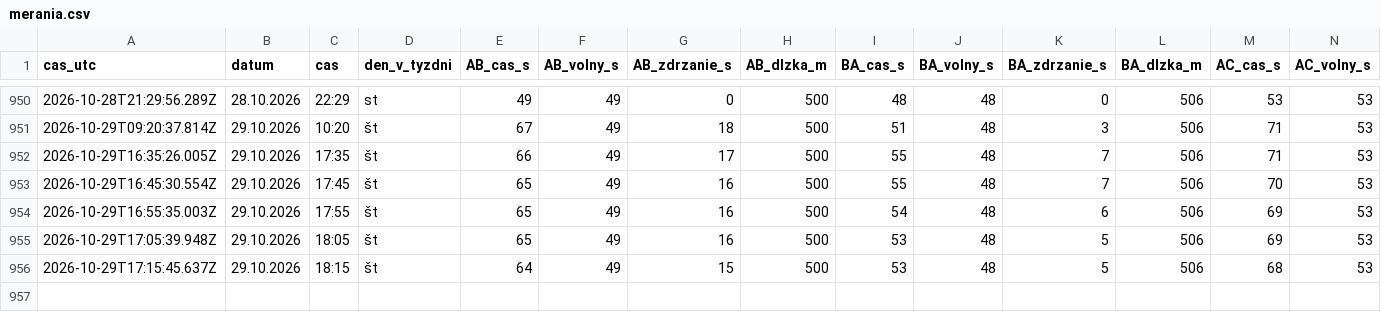
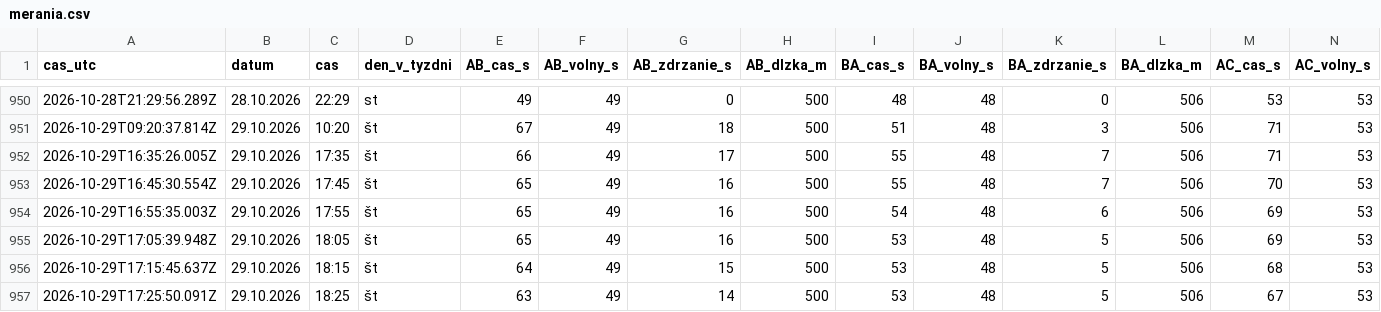
Before and after one commit to dzupka-hub/Kosice-kruhovy-objazd, a CSV file: data/merania.csv, drawn as a sheet; only a part is shown, gaps mark what is left out; rows hold the shown columns only; the diff names each change by its address in the sheet, - before the commit and + after, or states it on an @@ line.

```diff
--- a/data/merania.csv
+++ b/data/merania.csv
+row 957: 2026-10-29T17:25:50.091Z | 29.10.2026 | 18:25 | št | 63 | 49 | 14 | 500 | 53 | 48 | 5 | 506 | 67 | 53
```
Also changed, not shown: 2 other files.
